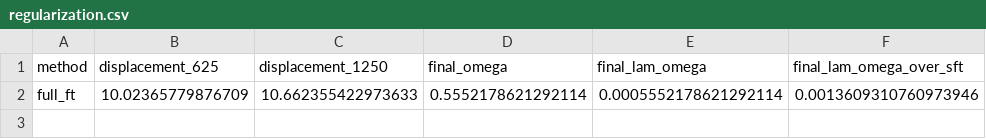
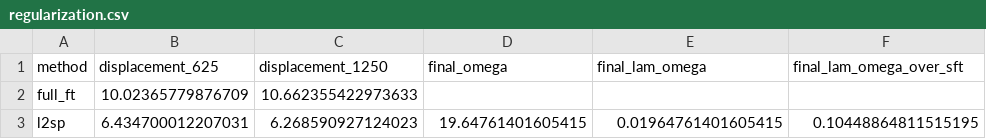
Before and after one commit to ahmedmahni07-commits/27100150_PA3, a CSV file: results/task1/summary/regularization.csv, drawn as a sheet.

```diff
--- a/results/task1/summary/regularization.csv
+++ b/results/task1/summary/regularization.csv
@@ -1,2 +1,3 @@
 method,displacement_625,displacement_1250,final_omega,final_lam_omega,final_lam_omega_over_sft
-full_ft,10.02365779876709,10.662355422973633,0.5552178621292114,0.0005552178621292114,0.0013609310760973946
+full_ft,10.02365779876709,10.662355422973633,,,
+l2sp,6.434700012207031,6.268590927124023,19.64761401605415,0.01964761401605415,0.10448864811515195
```
Also changed, not shown: results/task1/summary/benchmarks.csv, results/task1/summary/resources.csv, 2 other files.
